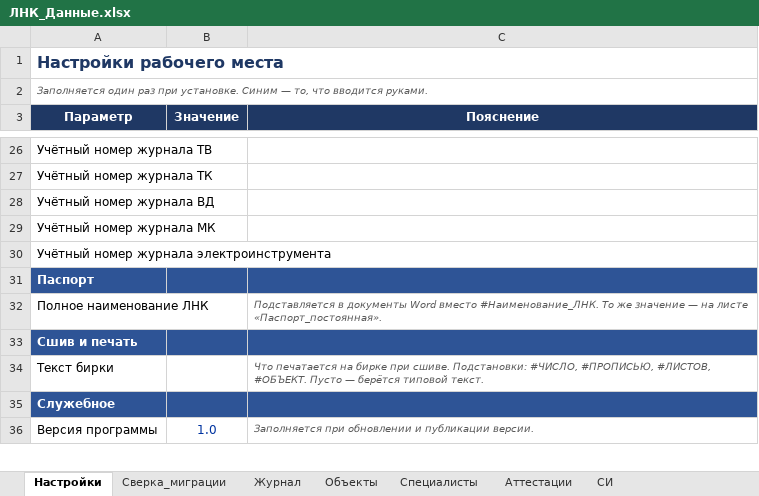
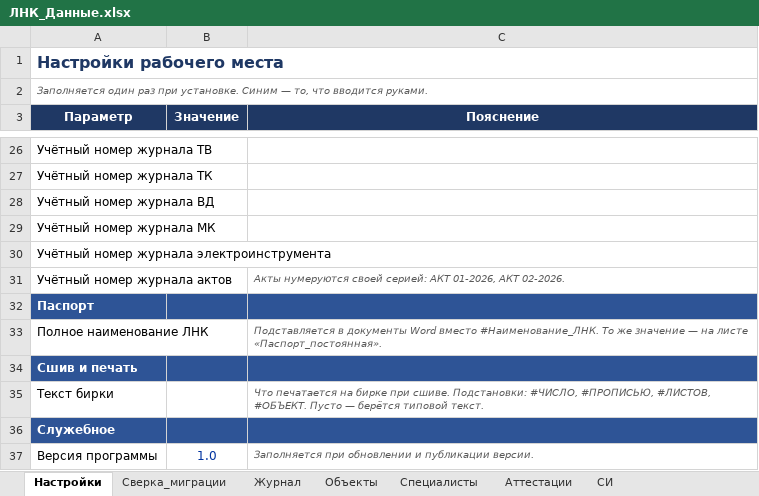
Before and after one commit to yachtsman13/LNK, an Excel workbook: Реестры/ЛНК_Данные.xlsx, sheet Настройки, drawn as a sheet; only a part is shown, gaps mark what is left out; values as stored, in another font and other column widths than the file's, no borders; the diff names each change by its address in the sheet, - before the commit and + after, or states it on an @@ line.

```diff
--- a/Реестры/ЛНК_Данные.xlsx (sheet Настройки)
+++ b/Реестры/ЛНК_Данные.xlsx (sheet Настройки)
+row 31: Учётный номер журнала актов |  | Акты нумеруются своей серией: АКТ 01-2026, АКТ 02-2026.
```
Also changed, not shown: sheet Сверка_миграции, sheet Журнал, 13 other files.
